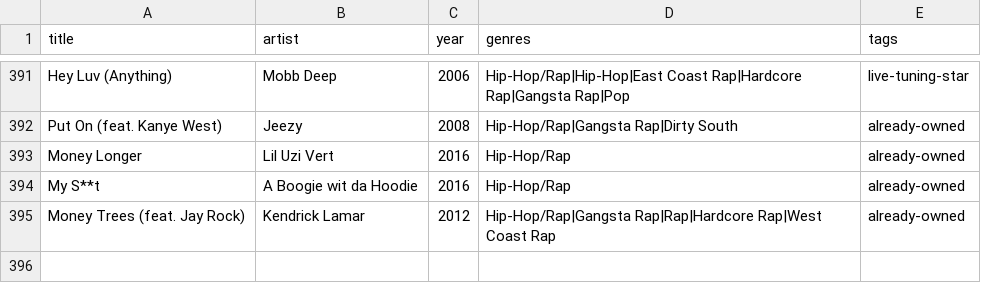
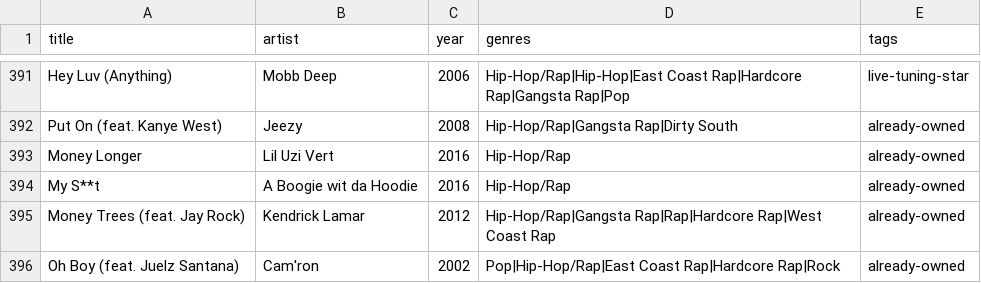
Before and after one commit to 79cbd8hmgj-wq/Evan-s-Found-Music, a CSV file: data/library.csv, drawn as a sheet; only a part is shown, gaps mark what is left out; the diff names each change by its address in the sheet, - before the commit and + after, or states it on an @@ line.

Commit message:
tuning: record known owned batch 4 tracks

```diff
--- a/data/library.csv
+++ b/data/library.csv
+row 396: Oh Boy (feat. Juelz Santana) | Cam'ron | 2002 | Pop|Hip-Hop/Rap|East Coast Rap|Hardcore Rap|Rock | already-owned
```
